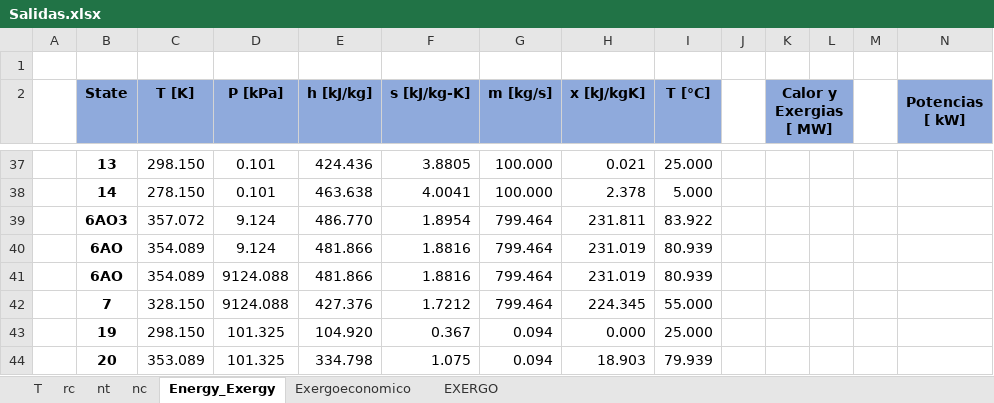
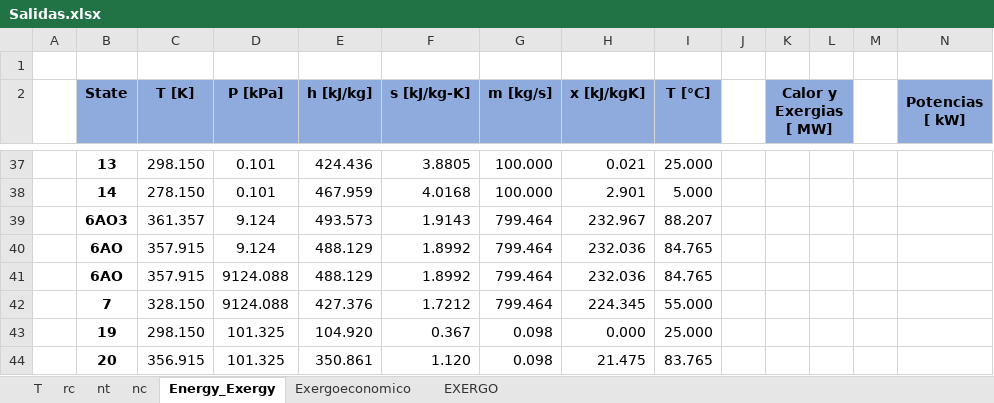
Before and after one commit to aciglesias-eng/tesis, an Excel workbook: Salidas.xlsx, sheet Energy_Exergy, drawn as a sheet; only a part is shown, gaps mark what is left out; values as stored, in another font and other column widths than the file's, no borders; charts and pictures not drawn; removed rows and columns are numbered as before the commit, all else as after; rows hold the shown columns only; the diff covers the shown part only; the diff names each change by its address in the sheet, - before the commit and + after, or states it on an @@ line.

```diff
--- a/Salidas.xlsx (sheet Energy_Exergy)
+++ b/Salidas.xlsx (sheet Energy_Exergy)
-E38 (h [kJ/kg]): 463.638
+E38 (h [kJ/kg]): 467.959
-F38 (s [kJ/kg-K]): 4.0041
+F38 (s [kJ/kg-K]): 4.0168
-H38 (x [kJ/kgK]): 2.378
+H38 (x [kJ/kgK]): 2.901
-row 39:  | 6AO3 | 357.072 | 9.124 | 486.770 | 1.8954 | 799.464 | 231.811 | 83.922
-row 40:  | 6AO | 354.089 | 9.124 | 481.866 | 1.8816 | 799.464 | 231.019 | 80.939
-row 41:  | 6AO | 354.089 | 9124.088 | 481.866 | 1.8816 | 799.464 | 231.019 | 80.939
+row 39:  | 6AO3 | 361.357 | 9.124 | 493.573 | 1.9143 | 799.464 | 232.967 | 88.207
+row 40:  | 6AO | 357.915 | 9.124 | 488.129 | 1.8992 | 799.464 | 232.036 | 84.765
+row 41:  | 6AO | 357.915 | 9124.088 | 488.129 | 1.8992 | 799.464 | 232.036 | 84.765
-G43 (m [kg/s]): 0.094
+G43 (m [kg/s]): 0.098
-row 44:  | 20 | 353.089 | 101.325 | 334.798 | 1.075 | 0.094 | 18.903 | 79.939
+row 44:  | 20 | 356.915 | 101.325 | 350.861 | 1.120 | 0.098 | 21.475 | 83.765
```
Also changed, not shown: 15 added rows, 15 removed rows and 40 edited cells elsewhere in this sheet, sheet nc, sheet nt, sheet T, sheet rc, sheet Exergoeconomico, 3 other files.
